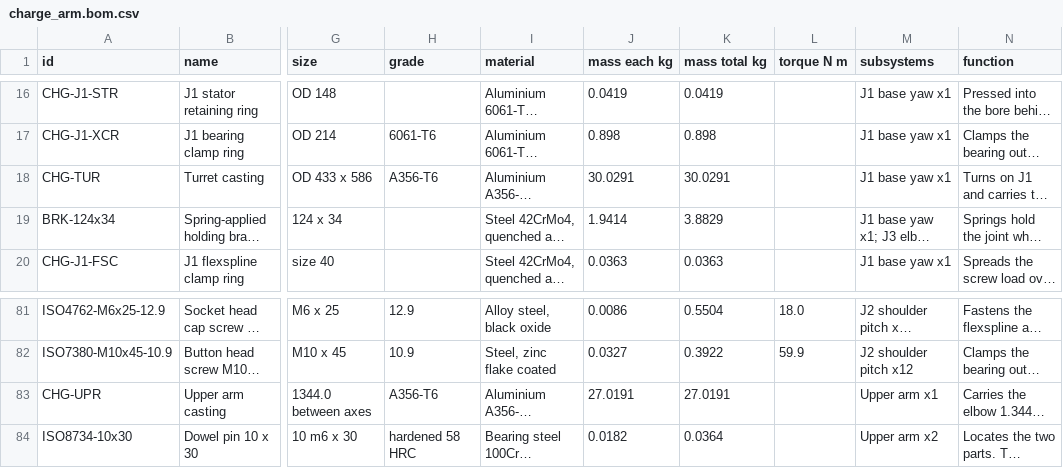
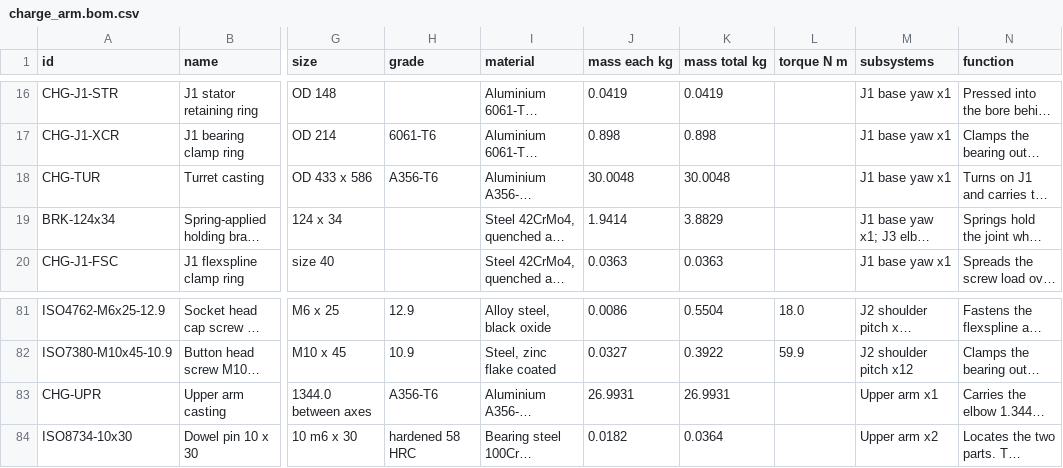
Before and after one commit to OTTOYARD/ottoyarddepot-sim, a CSV file: public/cad/charge_arm.bom.csv, drawn as a sheet; only a part is shown, gaps mark what is left out; long unchanged cells end in …; the diff names each change by its address in the sheet, - before the commit and + after, or states it on an @@ line.

```diff
--- a/public/cad/charge_arm.bom.csv
+++ b/public/cad/charge_arm.bom.csv
-J18 (mass each kg): 30.0291
+J18 (mass each kg): 30.0048
-K18 (mass total kg): 30.0291
+K18 (mass total kg): 30.0048
-J83 (mass each kg): 27.0191
+J83 (mass each kg): 26.9931
-K83 (mass total kg): 27.0191
+K83 (mass total kg): 26.9931
```
Also changed, not shown: 19 other files.
